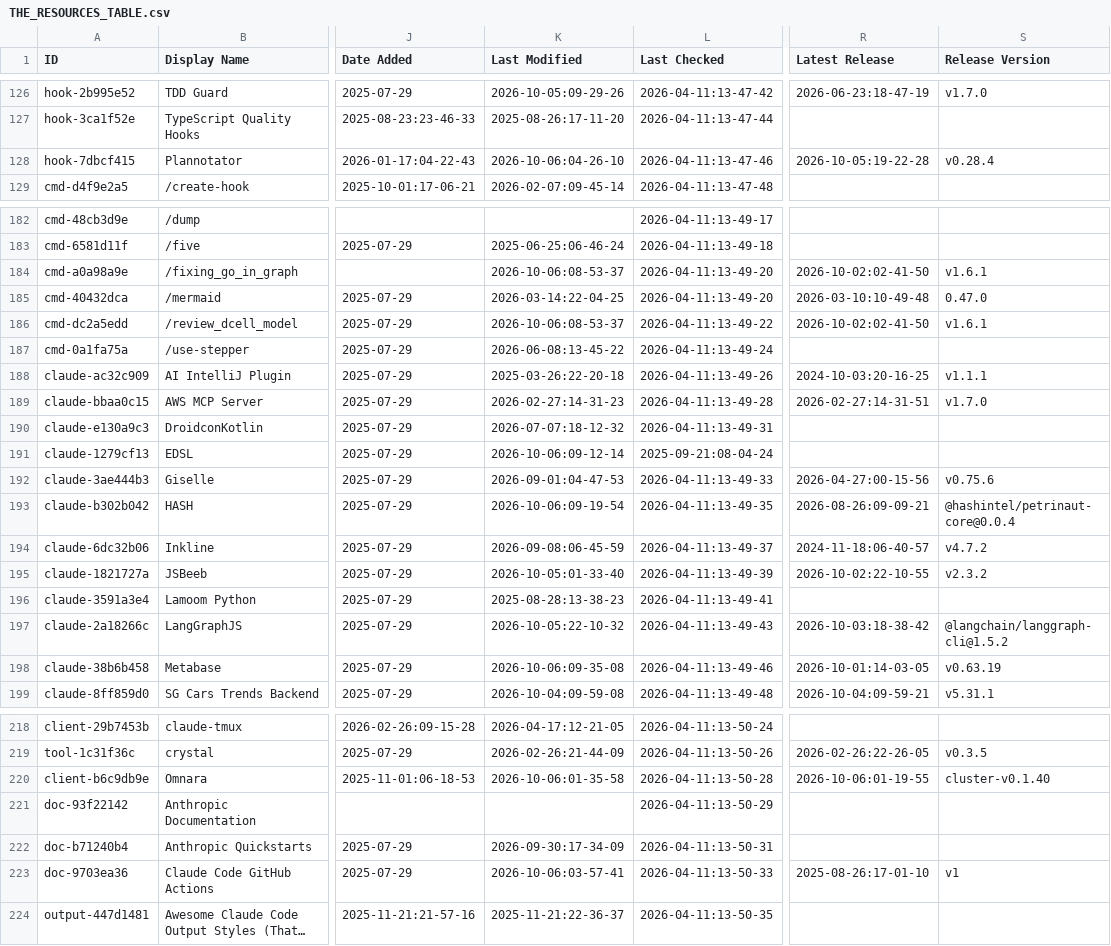
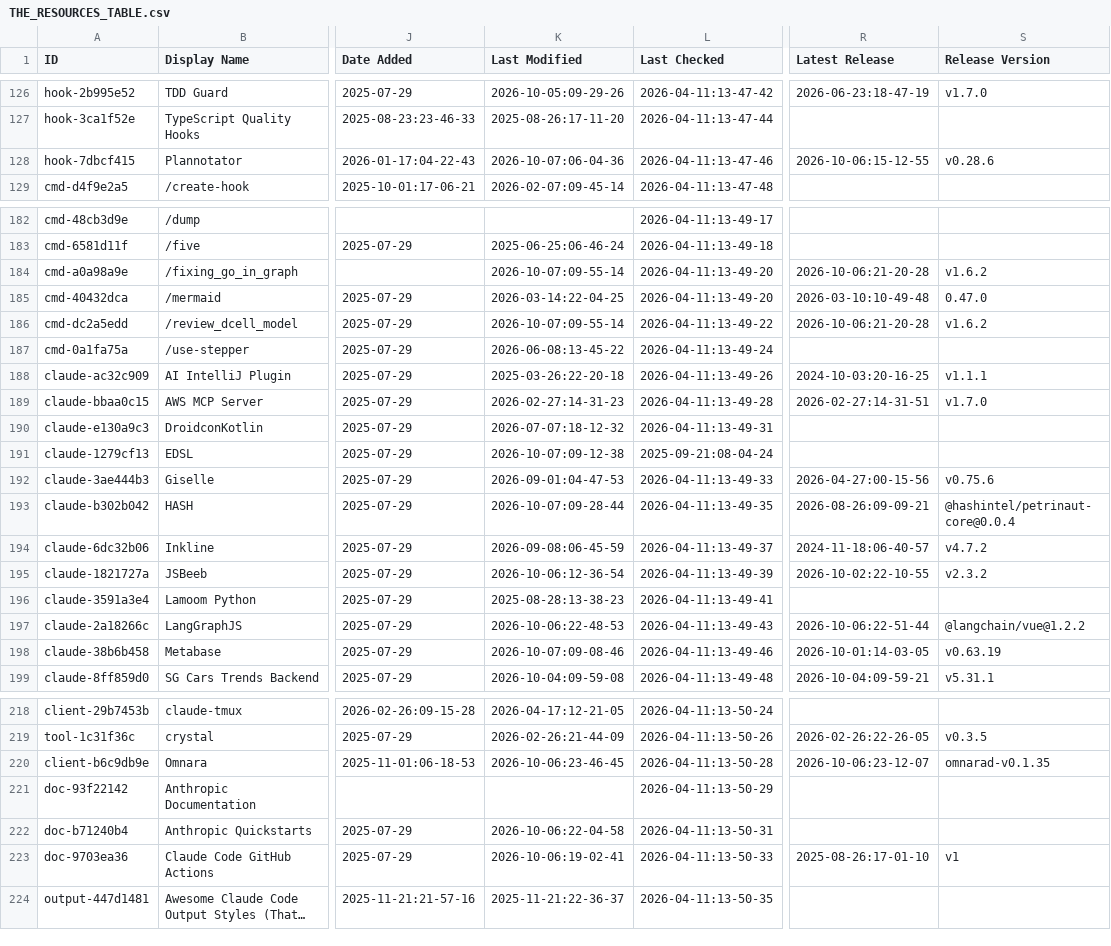
Before and after one commit to davisbuilds/awesome-claude-code, a CSV file: THE_RESOURCES_TABLE.csv, drawn as a sheet; only a part is shown, gaps mark what is left out; long unchanged cells end in …; the diff covers the shown part only; the diff names each change by its address in the sheet, - before the commit and + after, or states it on an @@ line.

```diff
--- a/THE_RESOURCES_TABLE.csv
+++ b/THE_RESOURCES_TABLE.csv
-K128 (Last Modified): 2026-10-06:04-26-10
+K128 (Last Modified): 2026-10-07:06-04-36
-R128 (Latest Release): 2026-10-05:19-22-28
+R128 (Latest Release): 2026-10-06:15-12-55
-S128 (Release Version): v0.28.4
+S128 (Release Version): v0.28.6
-K184 (Last Modified): 2026-10-06:08-53-37
+K184 (Last Modified): 2026-10-07:09-55-14
-R184 (Latest Release): 2026-10-02:02-41-50
+R184 (Latest Release): 2026-10-06:21-20-28
-S184 (Release Version): v1.6.1
+S184 (Release Version): v1.6.2
-K186 (Last Modified): 2026-10-06:08-53-37
+K186 (Last Modified): 2026-10-07:09-55-14
-R186 (Latest Release): 2026-10-02:02-41-50
+R186 (Latest Release): 2026-10-06:21-20-28
-S186 (Release Version): v1.6.1
+S186 (Release Version): v1.6.2
-K191 (Last Modified): 2026-10-06:09-12-14
+K191 (Last Modified): 2026-10-07:09-12-38
-K193 (Last Modified): 2026-10-06:09-19-54
+K193 (Last Modified): 2026-10-07:09-28-44
-K195 (Last Modified): 2026-10-05:01-33-40
+K195 (Last Modified): 2026-10-06:12-36-54
-K197 (Last Modified): 2026-10-05:22-10-32
+K197 (Last Modified): 2026-10-06:22-48-53
-R197 (Latest Release): 2026-10-03:18-38-42
+R197 (Latest Release): 2026-10-06:22-51-44
-S197 (Release Version): @langchain/langgraph-cli@1.5.2
+S197 (Release Version): @langchain/vue@1.2.2
-K198 (Last Modified): 2026-10-06:09-35-08
+K198 (Last Modified): 2026-10-07:09-08-46
-K220 (Last Modified): 2026-10-06:01-35-58
+K220 (Last Modified): 2026-10-06:23-46-45
-R220 (Latest Release): 2026-10-06:01-19-55
+R220 (Latest Release): 2026-10-06:23-12-07
-S220 (Release Version): cluster-v0.1.40
+S220 (Release Version): omnarad-v0.1.35
-K222 (Last Modified): 2026-09-30:17-34-09
+K222 (Last Modified): 2026-10-06:22-04-58
-K223 (Last Modified): 2026-10-06:03-57-41
+K223 (Last Modified): 2026-10-06:19-02-41
```
Also changed, not shown: 42 edited cells elsewhere in this file.
